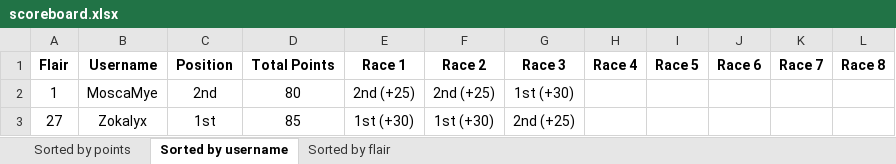
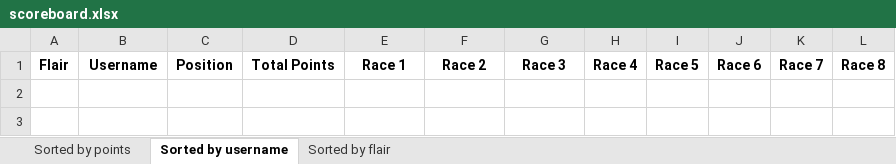
Before and after one commit to Zokalyx/theconfluence, an Excel workbook: marbleracing/season2/scoreboard.xlsx, sheet Sorted by username, drawn as a sheet; values as stored, in another font and other column widths than the file's, no borders; the diff names each change by its address in the sheet, - before the commit and + after, or states it on an @@ line.

```diff
--- a/marbleracing/season2/scoreboard.xlsx (sheet Sorted by username)
+++ b/marbleracing/season2/scoreboard.xlsx (sheet Sorted by username)
-row 2: 1 | MoscaMye | 2nd | 80 | 2nd (+25) | 2nd (+25) | 1st (+30)
-row 3: 27 | Zokalyx | 1st | 85 | 1st (+30) | 1st (+30) | 2nd (+25)
```
Also changed, not shown: sheet Sorted by flair, sheet Sorted by points, marbleracing/season2/backup.xlsx, 3 other files.
